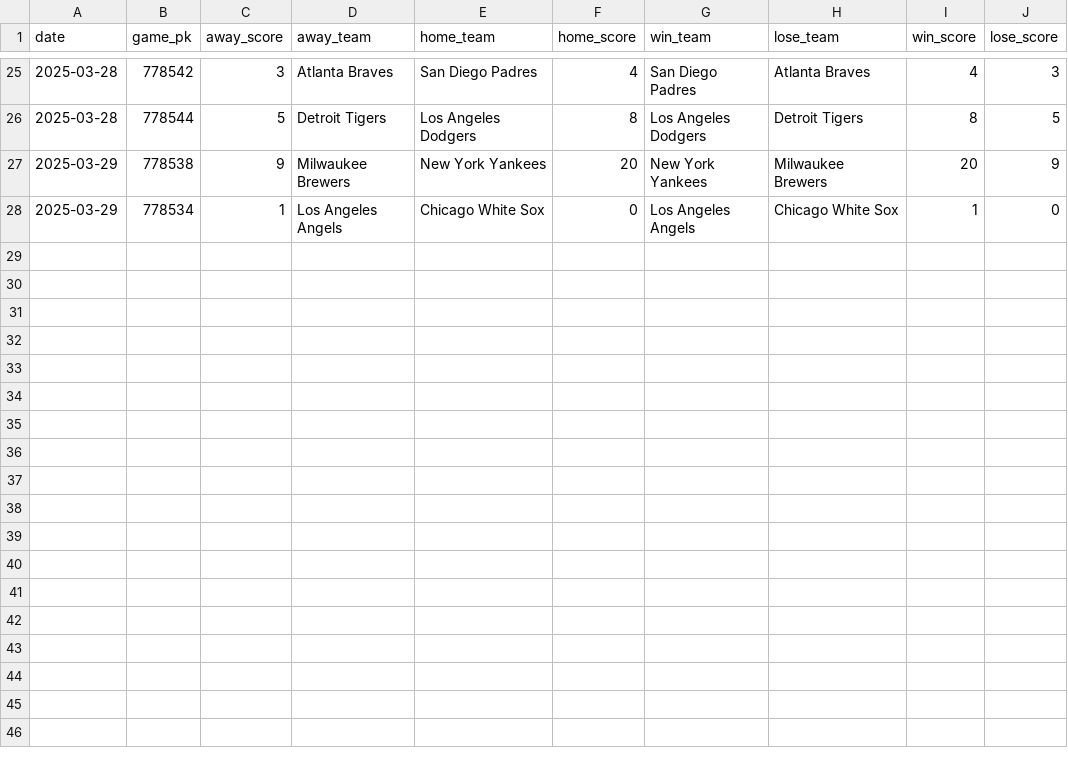
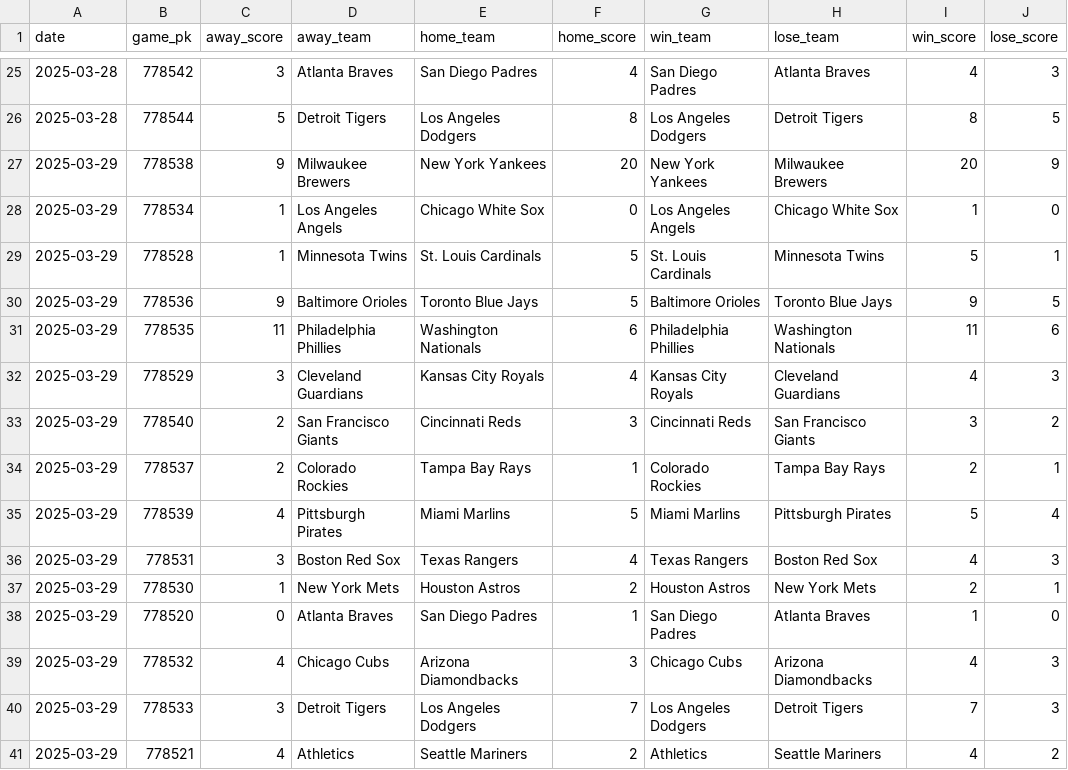
Before and after one commit to chadallison/mlb25, a CSV file: data/end_games.csv, drawn as a sheet; only a part is shown, gaps mark what is left out; the diff names each change by its address in the sheet, - before the commit and + after, or states it on an @@ line.

```diff
--- a/data/end_games.csv
+++ b/data/end_games.csv
+row 29: 2025-03-29 | 778528 | 1 | Minnesota Twins | St. Louis Cardinals | 5 | St. Louis Cardinals | Minnesota Twins | 5 | 1
+row 30: 2025-03-29 | 778536 | 9 | Baltimore Orioles | Toronto Blue Jays | 5 | Baltimore Orioles | Toronto Blue Jays | 9 | 5
+row 31: 2025-03-29 | 778535 | 11 | Philadelphia Phillies | Washington Nationals | 6 | Philadelphia Phillies | Washington Nationals | 11 | 6
+row 32: 2025-03-29 | 778529 | 3 | Cleveland Guardians | Kansas City Royals | 4 | Kansas City Royals | Cleveland Guardians | 4 | 3
+row 33: 2025-03-29 | 778540 | 2 | San Francisco Giants | Cincinnati Reds | 3 | Cincinnati Reds | San Francisco Giants | 3 | 2
+row 34: 2025-03-29 | 778537 | 2 | Colorado Rockies | Tampa Bay Rays | 1 | Colorado Rockies | Tampa Bay Rays | 2 | 1
+row 35: 2025-03-29 | 778539 | 4 | Pittsburgh Pirates | Miami Marlins | 5 | Miami Marlins | Pittsburgh Pirates | 5 | 4
+row 36: 2025-03-29 | 778531 | 3 | Boston Red Sox | Texas Rangers | 4 | Texas Rangers | Boston Red Sox | 4 | 3
+row 37: 2025-03-29 | 778530 | 1 | New York Mets | Houston Astros | 2 | Houston Astros | New York Mets | 2 | 1
+row 38: 2025-03-29 | 778520 | 0 | Atlanta Braves | San Diego Padres | 1 | San Diego Padres | Atlanta Braves | 1 | 0
+row 39: 2025-03-29 | 778532 | 4 | Chicago Cubs | Arizona Diamondbacks | 3 | Chicago Cubs | Arizona Diamondbacks | 4 | 3
+row 40: 2025-03-29 | 778533 | 3 | Detroit Tigers | Los Angeles Dodgers | 7 | Los Angeles Dodgers | Detroit Tigers | 7 | 3
+row 41: 2025-03-29 | 778521 | 4 | Athletics | Seattle Mariners | 2 | Athletics | Seattle Mariners | 4 | 2
```
Also changed, not shown: 5 other files.
